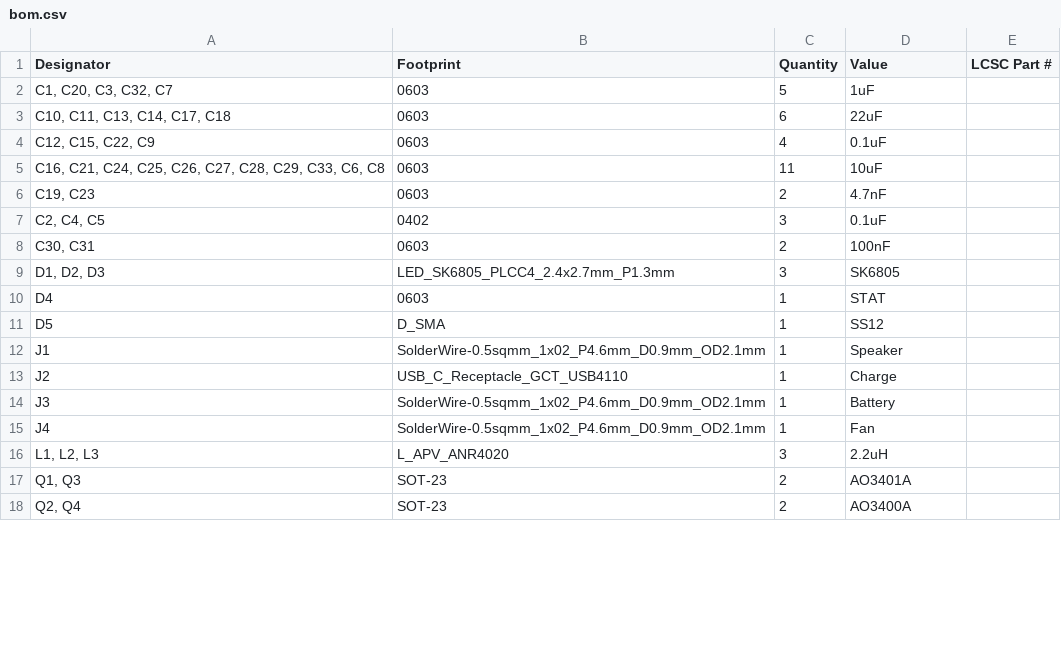
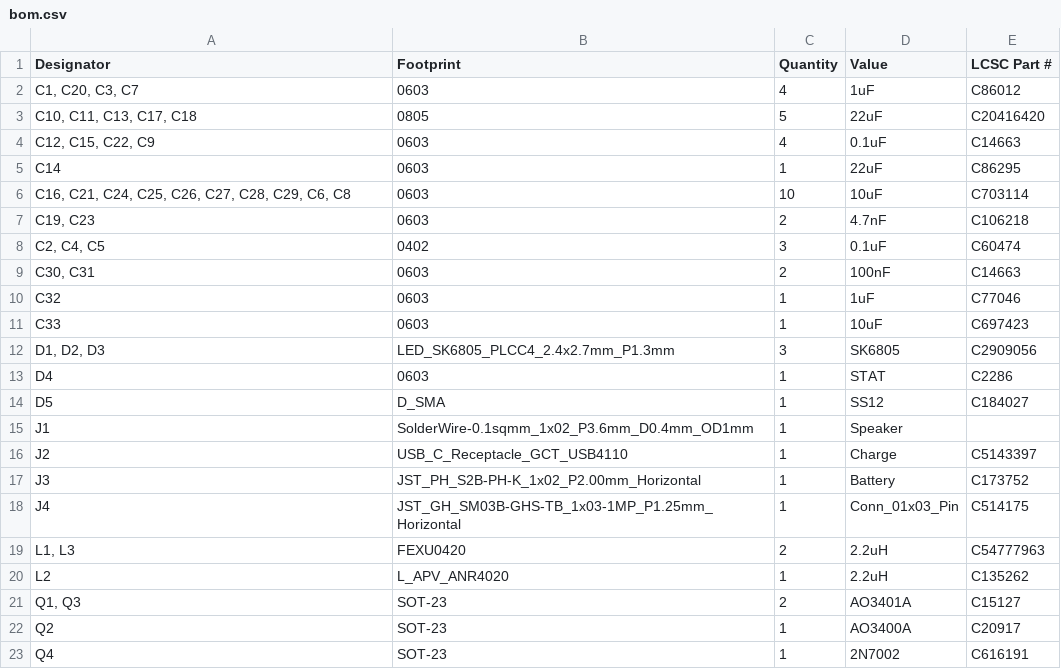
Before and after one commit to michael201110/cryobelt, a CSV file: production/bom.csv, drawn as a sheet; only a part is shown; the diff covers the shown part only.

```diff
--- a/production/bom.csv
+++ b/production/bom.csv
@@ -1,18 +1,23 @@
 Designator,Footprint,Quantity,Value,LCSC Part #
-"C1, C20, C3, C32, C7",0603,5,1uF,
-"C10, C11, C13, C14, C17, C18",0603,6,22uF,
-"C12, C15, C22, C9",0603,4,0.1uF,
-"C16, C21, C24, C25, C26, C27, C28, C29, C33, C6, C8",0603,11,10uF,
-"C19, C23",0603,2,4.7nF,
-"C2, C4, C5",0402,3,0.1uF,
-"C30, C31",0603,2,100nF,
-"D1, D2, D3",LED_SK6805_PLCC4_2.4x2.7mm_P1.3mm,3,SK6805,
-D4,0603,1,STAT,
-D5,D_SMA,1,SS12,
-J1,SolderWire-0.5sqmm_1x02_P4.6mm_D0.9mm_OD2.1mm,1,Speaker,
-J2,USB_C_Receptacle_GCT_USB4110,1,Charge,
-J3,SolderWire-0.5sqmm_1x02_P4.6mm_D0.9mm_OD2.1mm,1,Battery,
-J4,SolderWire-0.5sqmm_1x02_P4.6mm_D0.9mm_OD2.1mm,1,Fan,
-"L1, L2, L3",L_APV_ANR4020,3,2.2uH,
-"Q1, Q3",SOT-23,2,AO3401A,
-"Q2, Q4",SOT-23,2,AO3400A,
+"C1, C20, C3, C7",0603,4,1uF,C86012
+"C10, C11, C13, C17, C18",0805,5,22uF,C20416420
+"C12, C15, C22, C9",0603,4,0.1uF,C14663
+C14,0603,1,22uF,C86295
+"C16, C21, C24, C25, C26, C27, C28, C29, C6, C8",0603,10,10uF,C703114
+"C19, C23",0603,2,4.7nF,C106218
+"C2, C4, C5",0402,3,0.1uF,C60474
+"C30, C31",0603,2,100nF,C14663
+C32,0603,1,1uF,C77046
+C33,0603,1,10uF,C697423
+"D1, D2, D3",LED_SK6805_PLCC4_2.4x2.7mm_P1.3mm,3,SK6805,C2909056
+D4,0603,1,STAT,C2286
+D5,D_SMA,1,SS12,C184027
+J1,SolderWire-0.1sqmm_1x02_P3.6mm_D0.4mm_OD1mm,1,Speaker,
+J2,USB_C_Receptacle_GCT_USB4110,1,Charge,C5143397
+J3,JST_PH_S2B-PH-K_1x02_P2.00mm_Horizontal,1,Battery,C173752
+J4,JST_GH_SM03B-GHS-TB_1x03-1MP_P1.25mm_Horizontal,1,Conn_01x03_Pin,C514175
+"L1, L3",FEXU0420,2,2.2uH,C54777963
+L2,L_APV_ANR4020,1,2.2uH,C135262
+"Q1, Q3",SOT-23,2,AO3401A,C15127
+Q2,SOT-23,1,AO3400A,C20917
+Q4,SOT-23,1,2N7002,C616191
```
Also changed, not shown: 2 added rows, 2 removed rows and 27 edited cells elsewhere in this file, cryobelt.csv, production/positions.csv, 27 other files.
